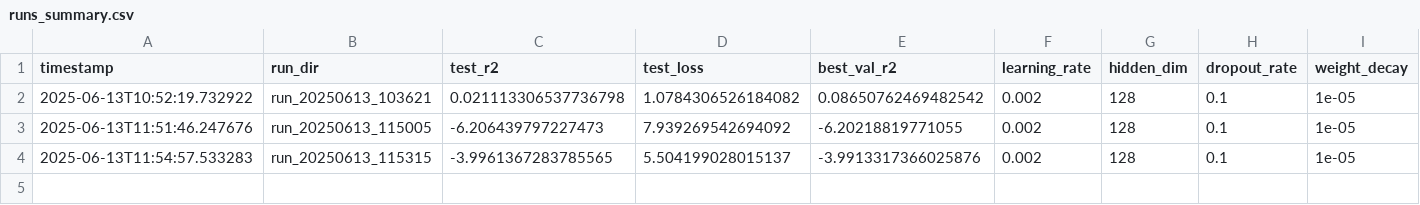
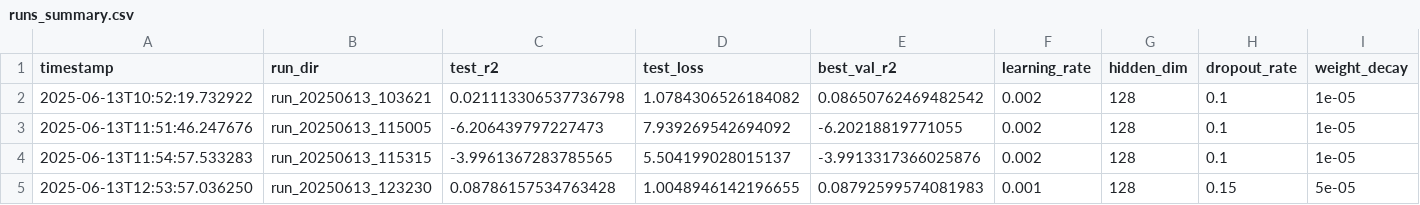
Before and after one commit to joao-opensc/hackernews-regression, a CSV file: artifacts/training_runs/runs_summary.csv, drawn as a sheet; only a part is shown; rows hold the shown columns only; the diff names each change by its address in the sheet, - before the commit and + after, or states it on an @@ line.

```diff
--- a/artifacts/training_runs/runs_summary.csv
+++ b/artifacts/training_runs/runs_summary.csv
+row 5: 2025-06-13T12:53:57.036250 | run_20250613_123230 | 0.08786157534763428 | 1.0048946142196655 | 0.08792599574081983 | 0.001 | 128 | 0.15 | 5e-05
```
Also changed, not shown: 13 other files.
